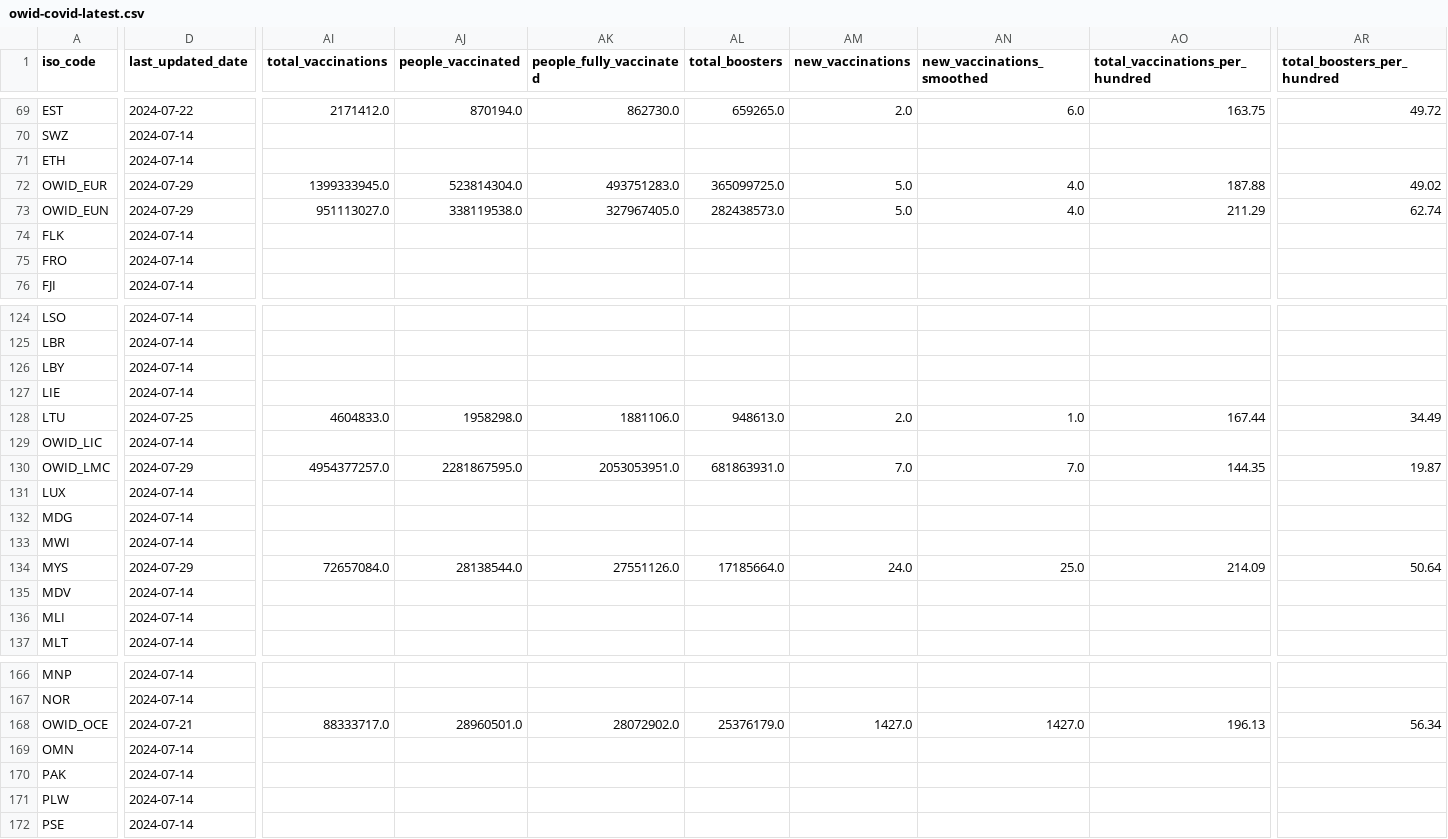
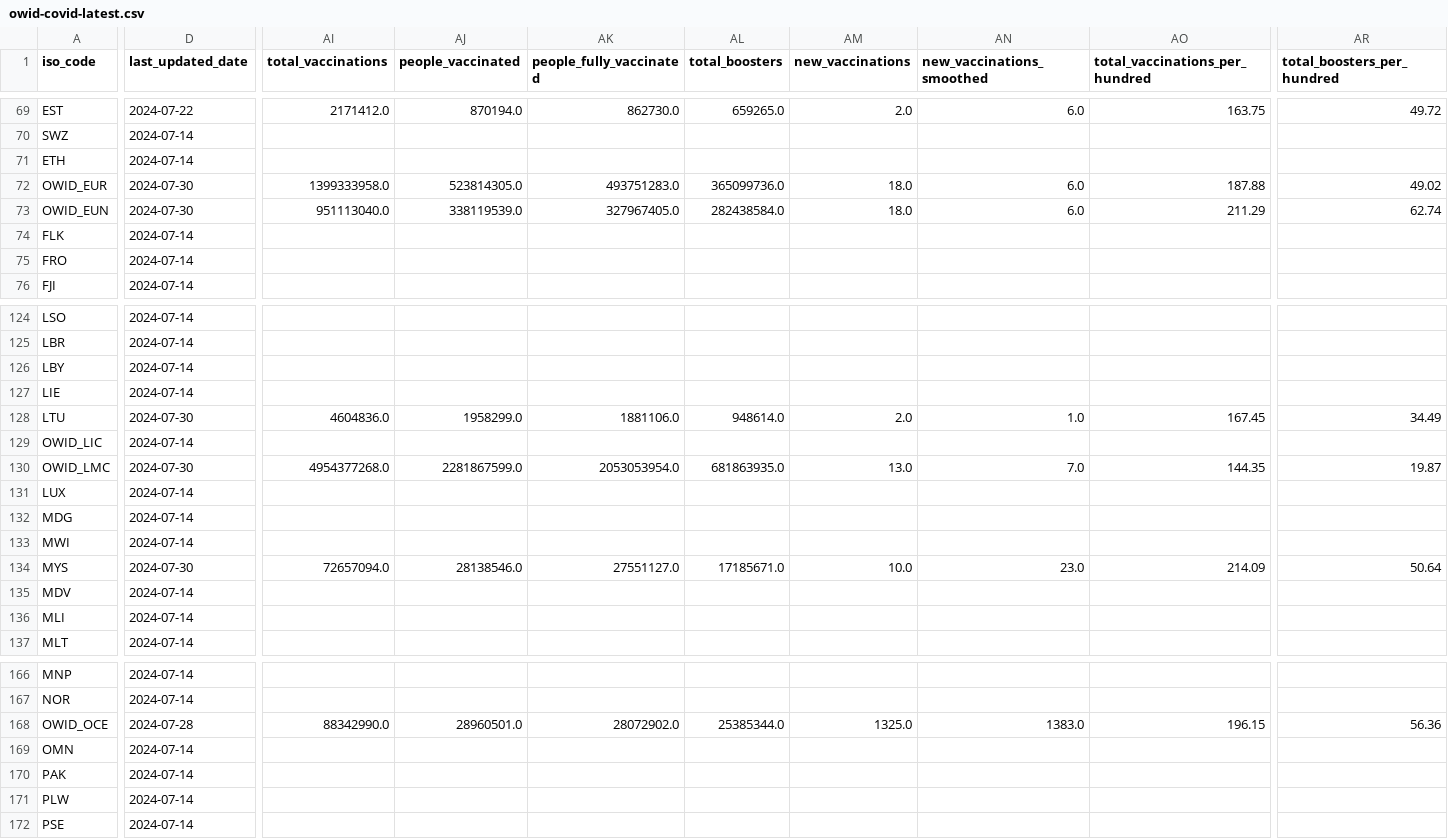
Before and after one commit to lesterholy/covid-19-data, a CSV file: public/data/latest/owid-covid-latest.csv, drawn as a sheet; only a part is shown, gaps mark what is left out; the diff covers the shown part only; the diff names each change by its address in the sheet, - before the commit and + after, or states it on an @@ line.

Commit message:
data(megafile): automated update

```diff
--- a/public/data/latest/owid-covid-latest.csv
+++ b/public/data/latest/owid-covid-latest.csv
-D72:D73 (last_updated_date): 2024-07-29
+D72:D73 (last_updated_date): 2024-07-30
-AI72 (total_vaccinations): 1399333945.0
+AI72 (total_vaccinations): 1399333958.0
-AJ72 (people_vaccinated): 523814304.0
+AJ72 (people_vaccinated): 523814305.0
-AL72 (total_boosters): 365099725.0
+AL72 (total_boosters): 365099736.0
-AM72:AM73 (new_vaccinations): 5.0
+AM72:AM73 (new_vaccinations): 18.0
-AN72:AN73 (new_vaccinations_smoothed): 4.0
+AN72:AN73 (new_vaccinations_smoothed): 6.0
-AI73 (total_vaccinations): 951113027.0
+AI73 (total_vaccinations): 951113040.0
-AJ73 (people_vaccinated): 338119538.0
+AJ73 (people_vaccinated): 338119539.0
-AL73 (total_boosters): 282438573.0
+AL73 (total_boosters): 282438584.0
-D128 (last_updated_date): 2024-07-25
+D128 (last_updated_date): 2024-07-30
-AI128 (total_vaccinations): 4604833.0
+AI128 (total_vaccinations): 4604836.0
-AJ128 (people_vaccinated): 1958298.0
+AJ128 (people_vaccinated): 1958299.0
-AL128 (total_boosters): 948613.0
+AL128 (total_boosters): 948614.0
-AO128 (total_vaccinations_per_hundred): 167.44
+AO128 (total_vaccinations_per_hundred): 167.45
-D130 (last_updated_date): 2024-07-29
+D130 (last_updated_date): 2024-07-30
-AI130 (total_vaccinations): 4954377257.0
+AI130 (total_vaccinations): 4954377268.0
-AJ130 (people_vaccinated): 2281867595.0
+AJ130 (people_vaccinated): 2281867599.0
-AK130 (people_fully_vaccinated): 2053053951.0
+AK130 (people_fully_vaccinated): 2053053954.0
-AL130 (total_boosters): 681863931.0
+AL130 (total_boosters): 681863935.0
-AM130 (new_vaccinations): 7.0
+AM130 (new_vaccinations): 13.0
-D134 (last_updated_date): 2024-07-29
+D134 (last_updated_date): 2024-07-30
-AI134 (total_vaccinations): 72657084.0
+AI134 (total_vaccinations): 72657094.0
-AJ134 (people_vaccinated): 28138544.0
+AJ134 (people_vaccinated): 28138546.0
-AK134 (people_fully_vaccinated): 27551126.0
+AK134 (people_fully_vaccinated): 27551127.0
-AL134 (total_boosters): 17185664.0
+AL134 (total_boosters): 17185671.0
-AM134 (new_vaccinations): 24.0
+AM134 (new_vaccinations): 10.0
-AN134 (new_vaccinations_smoothed): 25.0
+AN134 (new_vaccinations_smoothed): 23.0
-D168 (last_updated_date): 2024-07-21
+D168 (last_updated_date): 2024-07-28
-AI168 (total_vaccinations): 88333717.0
+AI168 (total_vaccinations): 88342990.0
-AL168 (total_boosters): 25376179.0
+AL168 (total_boosters): 25385344.0
-AM168 (new_vaccinations): 1427.0
+AM168 (new_vaccinations): 1325.0
-AN168 (new_vaccinations_smoothed): 1427.0
+AN168 (new_vaccinations_smoothed): 1383.0
-AO168 (total_vaccinations_per_hundred): 196.13
+AO168 (total_vaccinations_per_hundred): 196.15
-AR168 (total_boosters_per_hundred): 56.34
+AR168 (total_boosters_per_hundred): 56.36
```
Also changed, not shown: 49 edited cells elsewhere in this file, 10 other files.
